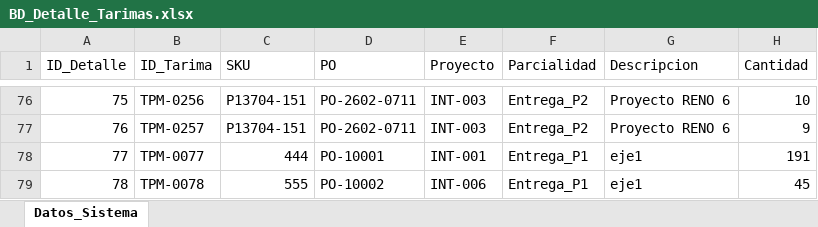
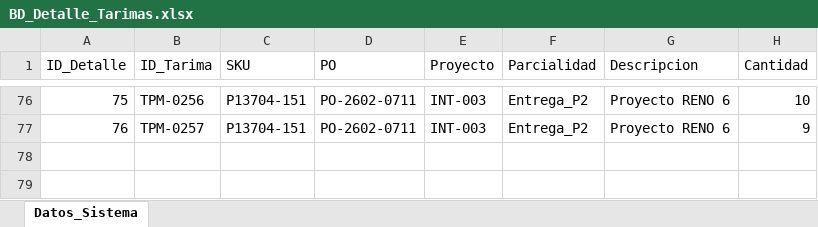
Before and after one commit to jesusalbertomoraleslopez-byte/remisiones-de-materiales, an Excel workbook: BD_Detalle_Tarimas.xlsx, sheet Datos_Sistema, drawn as a sheet; only a part is shown, gaps mark what is left out; values as stored, in another font and other column widths than the file's, no borders; the diff names each change by its address in the sheet, - before the commit and + after, or states it on an @@ line.

Commit message:
Sincronizacion App: BD_Detalle_Tarimas.xlsx

```diff
--- a/BD_Detalle_Tarimas.xlsx (sheet Datos_Sistema)
+++ b/BD_Detalle_Tarimas.xlsx (sheet Datos_Sistema)
-row 78: 77 | TPM-0077 | 444 | PO-10001 | INT-001 | Entrega_P1 | eje1 | 191
-row 79: 78 | TPM-0078 | 555 | PO-10002 | INT-006 | Entrega_P1 | eje1 | 45
```
